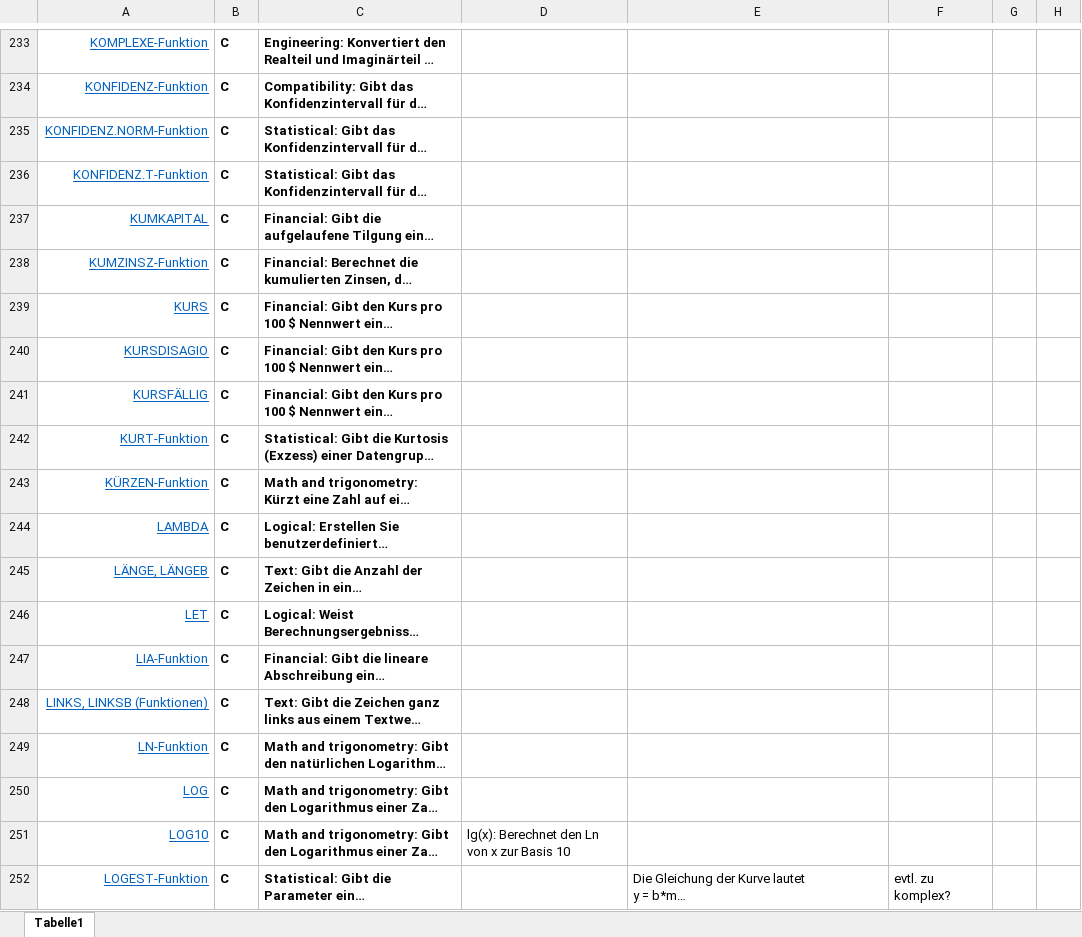
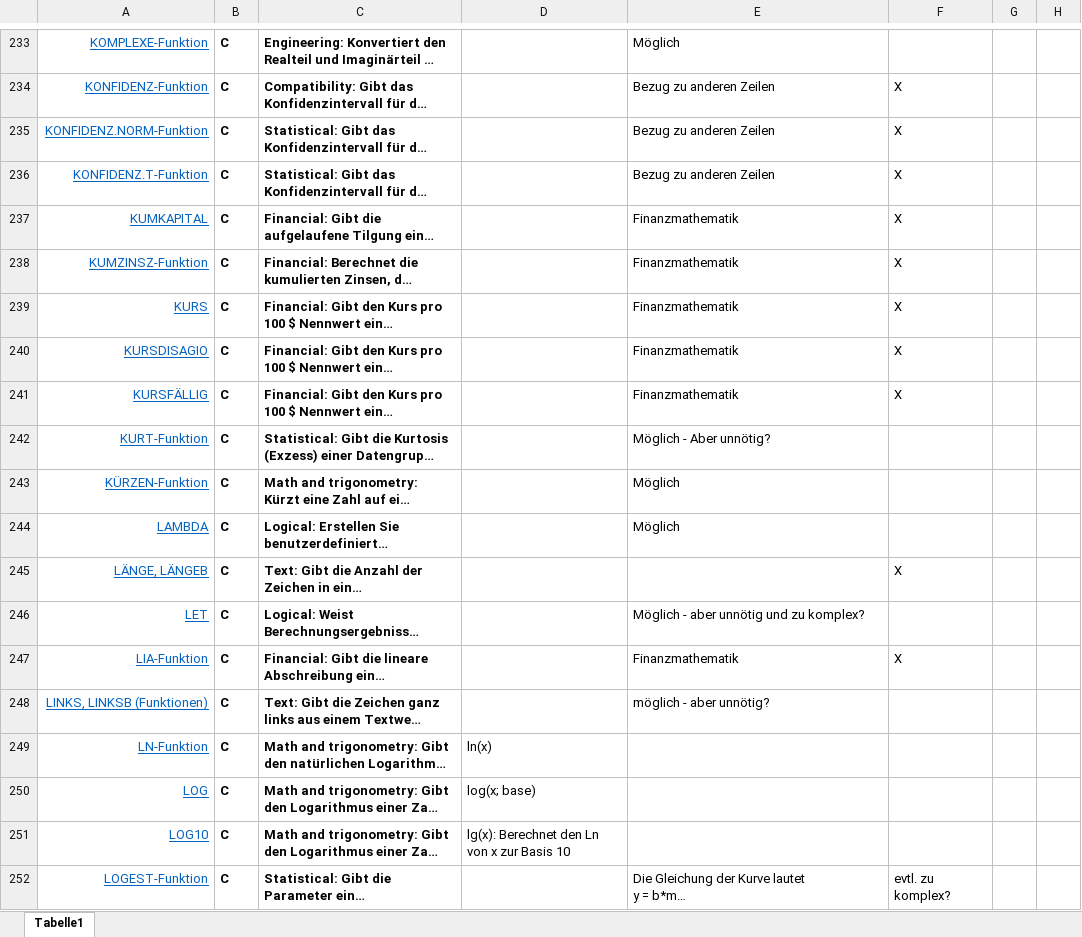
Before and after one commit to arithmico/arithmico, an Excel workbook: mgmt/Funktionsliste-Teamaufteilung.xlsx, sheet Tabelle1, drawn as a sheet; only a part is shown, gaps mark what is left out; long unchanged cells end in …; values as stored, in another font and other column widths than the file's, no borders; table styles not drawn; the diff covers the shown part only; the diff names each change by its address in the sheet, - before the commit and + after, or states it on an @@ line.

```diff
--- a/mgmt/Funktionsliste-Teamaufteilung.xlsx (sheet Tabelle1)
+++ b/mgmt/Funktionsliste-Teamaufteilung.xlsx (sheet Tabelle1)
-E233: (empty)
+E233: Möglich
-E234:E236: (empty)
+E234:E236: Bezug zu anderen Zeilen
-F234:F241: (empty)
+F234:F241: X
-E237:E241: (empty)
+E237:E241: Finanzmathematik
-E242: (empty)
+E242: Möglich - Aber unnötig?
-E243:E244: (empty)
+E243:E244: Möglich
-F245: (empty)
+F245: X
-E246: (empty)
+E246: Möglich - aber unnötig und zu komplex?
-E247: (empty)
+E247: Finanzmathematik
-F247: (empty)
+F247: X
-E248: (empty)
+E248: möglich - aber unnötig?
-D249: (empty)
+D249: ln(x)
-D250: (empty)
+D250: log(x; base)
```
Also changed, not shown: 31 edited cells elsewhere in this sheet.
